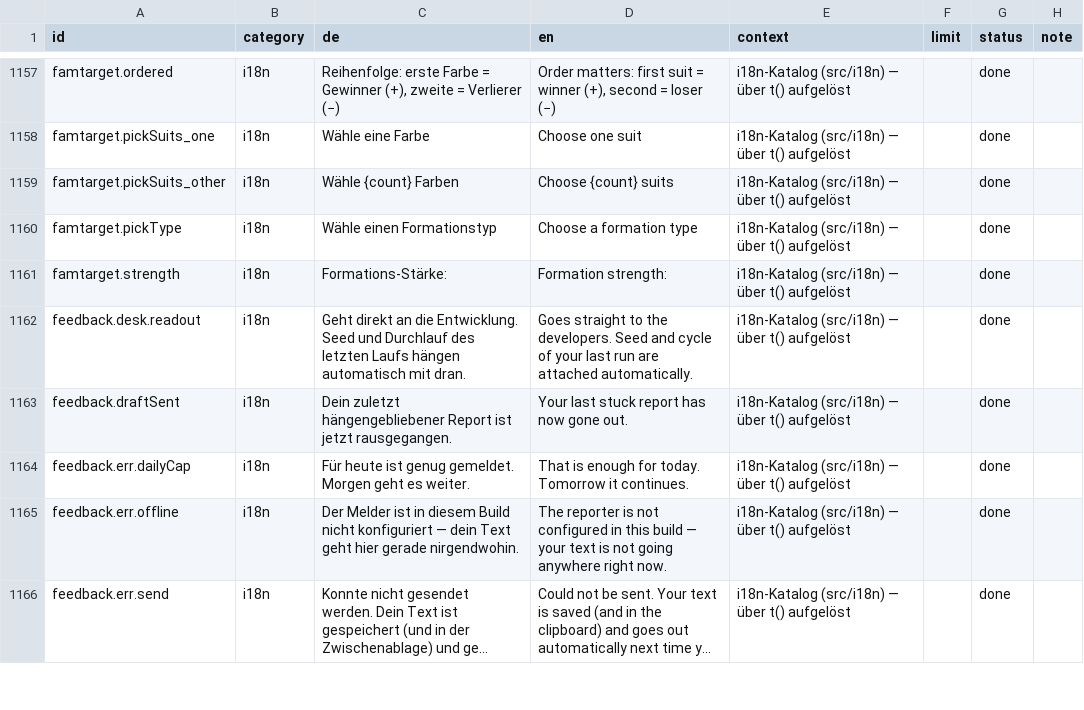
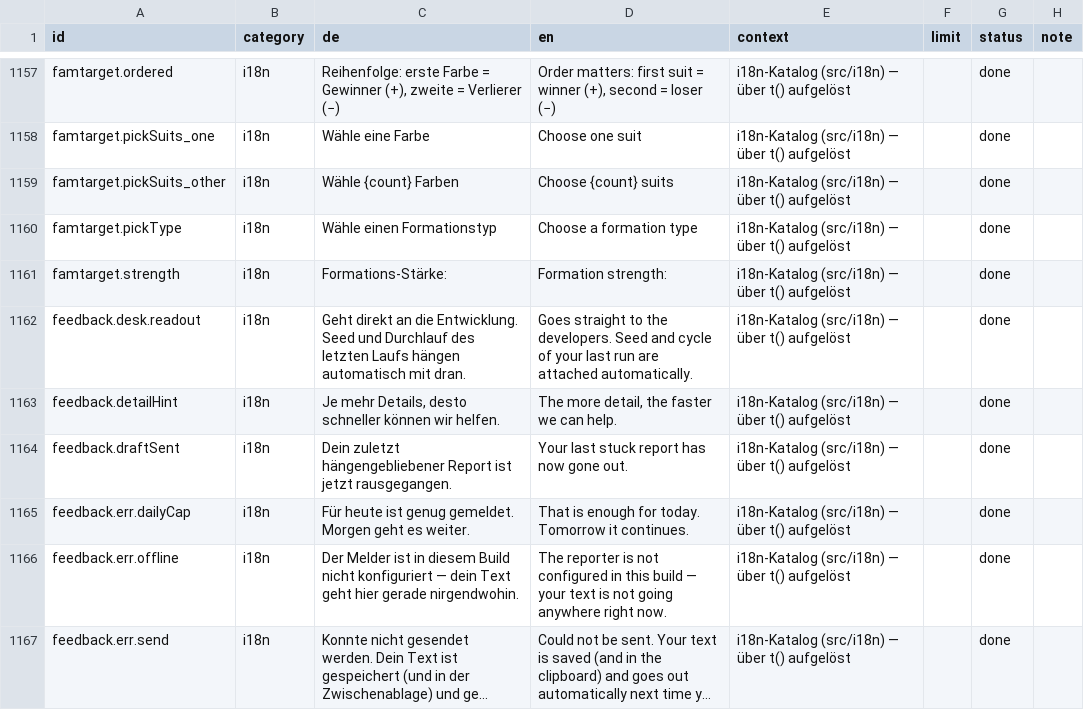
Before and after one commit to GitGudMonkeh/autostich, a CSV file: docs/localization/strings_de_pixi_2026-08-15.csv, drawn as a sheet; only a part is shown, gaps mark what is left out; long unchanged cells end in …; the diff names each change by its address in the sheet, - before the commit and + after, or states it on an @@ line.

```diff
--- a/docs/localization/strings_de_pixi_2026-08-15.csv
+++ b/docs/localization/strings_de_pixi_2026-08-15.csv
+row 1163: feedback.detailHint | i18n | Je mehr Details, desto schneller können wir helfen. | The more detail, the faster we can help. | i18n-Katalog (src/i18n) — über t() aufgelöst |  | done
```
Also changed, not shown: 6 other files.
